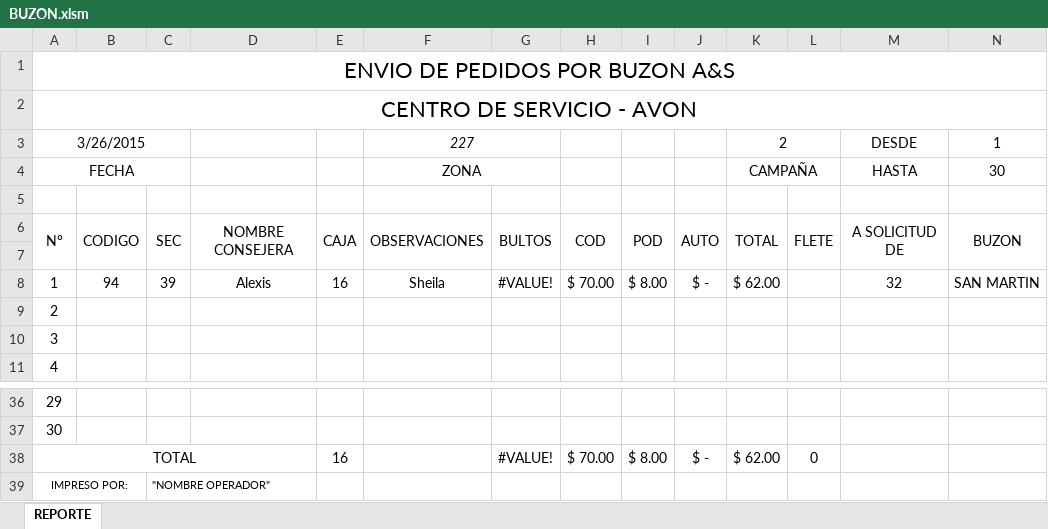
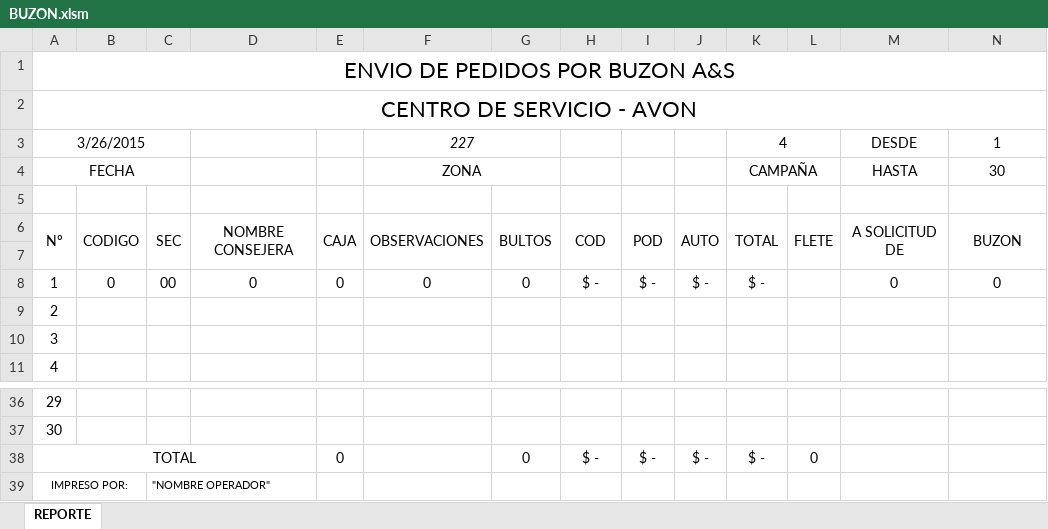
Before and after one commit to manuelpena/CentroServicio, an Excel workbook: Reportes Excel/BUZON.xlsm, sheet REPORTE, drawn as a sheet; only a part is shown, gaps mark what is left out; values as stored, in another font and other column widths than the file's, no borders; charts and pictures not drawn; the diff names each change by its address in the sheet, - before the commit and + after, or states it on an @@ line.

Commit message:
xd

```diff
--- a/Reportes Excel/BUZON.xlsm (sheet REPORTE)
+++ b/Reportes Excel/BUZON.xlsm (sheet REPORTE)
-K3: 2
+K3: 4
-B8: 94
+B8: 0
-C8: 39
+C8: 00
-D8: Alexis
+D8: 0
-E8: 16
+E8: 0
-F8: Sheila
+F8: 0
-G8: #VALUE!
+G8: 0
-H8: $ 70.00
+H8: $ -
-I8: $ 8.00
+I8: $ -
-K8: $ 62.00
+K8: $ -
-M8: 32
+M8: 0
-N8: SAN MARTIN
+N8: 0
-E38: 16
+E38: 0
-G38: #VALUE!
+G38: 0
-H38: $ 70.00
+H38: $ -
-I38: $ 8.00
+I38: $ -
-K38: $ 62.00
+K38: $ -
```
